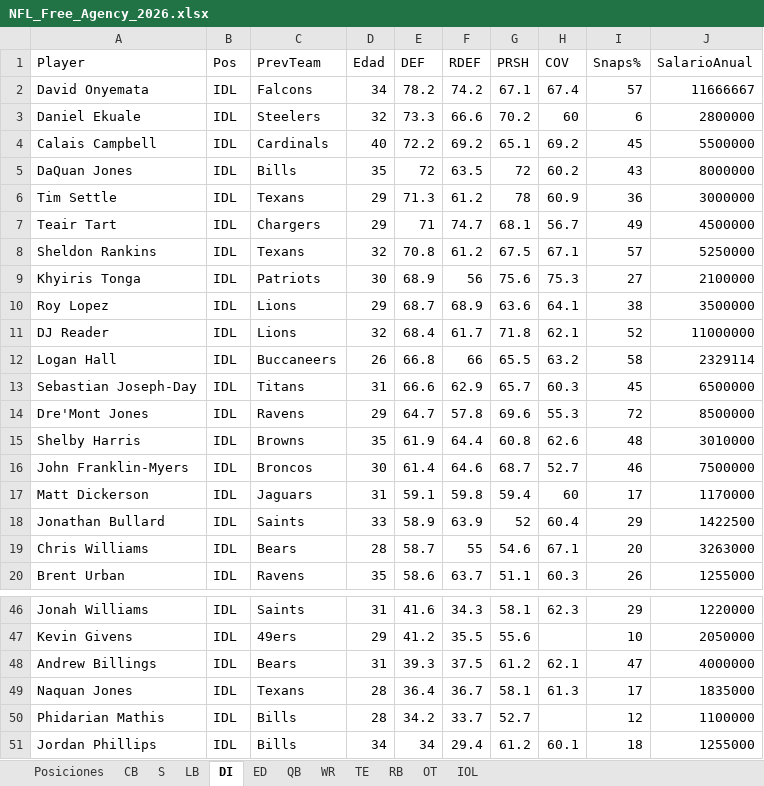
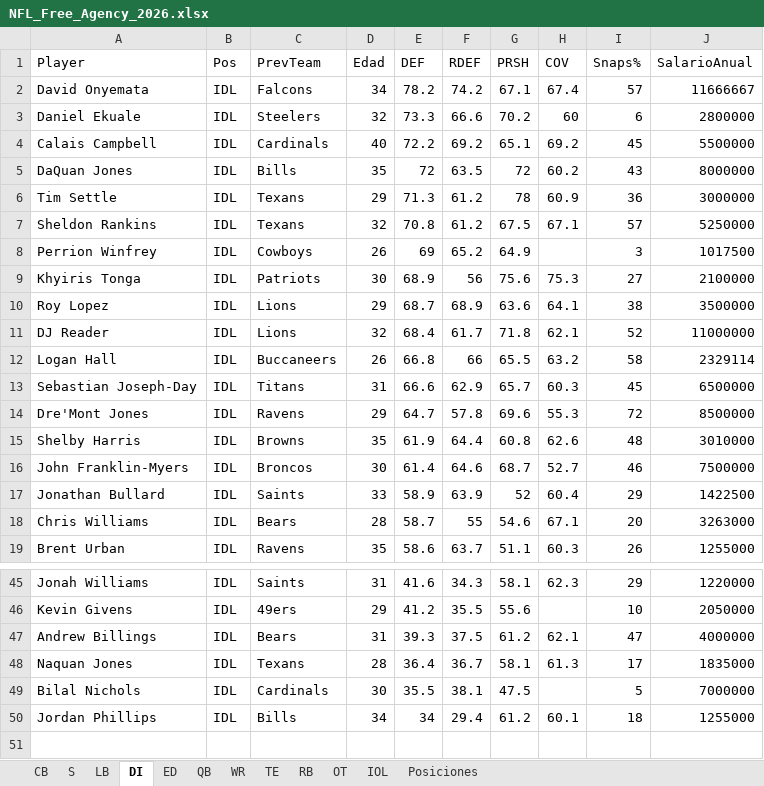
Before and after one commit to cluqueg/nfl-fa-2026, an Excel workbook: reports/NFL_Free_Agency_2026.xlsx, sheet DI, drawn as a sheet; only a part is shown, gaps mark what is left out; values as stored, in another font and other column widths than the file's, no borders; table styles not drawn; removed rows and columns are numbered as before the commit, all else as after; the diff names each change by its address in the sheet, - before the commit and + after, or states it on an @@ line.

```diff
--- a/reports/NFL_Free_Agency_2026.xlsx (sheet DI)
+++ b/reports/NFL_Free_Agency_2026.xlsx (sheet DI)
@@ sheet tab order changed: CB | S | LB | DI | ED | QB | WR | TE | RB | OT | IOL | Posiciones @@
-row 7: Teair Tart | IDL | Chargers | 29 | 71 | 74.7 | 68.1 | 56.7 | 49 | 4500000
+row 8: Perrion Winfrey | IDL | Cowboys | 26 | 69 | 65.2 | 64.9 |  | 3 | 1017500
-row 17: Matt Dickerson | IDL | Jaguars | 31 | 59.1 | 59.8 | 59.4 | 60 | 17 | 1170000
-row 50: Phidarian Mathis | IDL | Bills | 28 | 34.2 | 33.7 | 52.7 |  | 12 | 1100000
+row 49: Bilal Nichols | IDL | Cardinals | 30 | 35.5 | 38.1 | 47.5 |  | 5 | 7000000
```
Also changed, not shown: sheet S, sheet RB, sheet LB, sheet TE, sheet CB, sheet OT, 5 more sheets, 11 other files.
